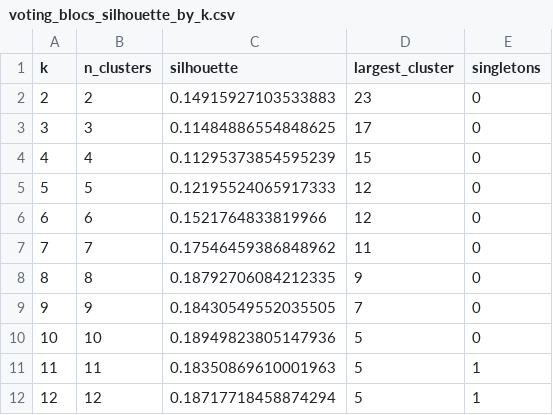
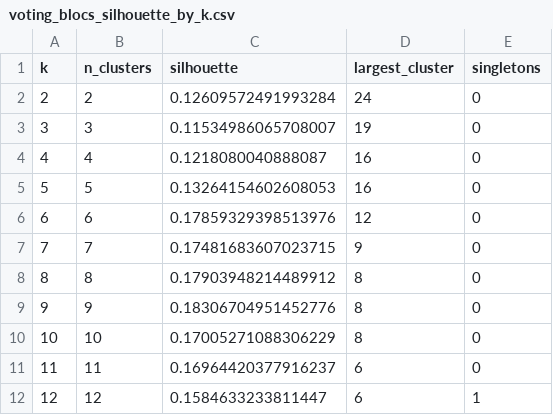
Before and after one commit to ariell20000/project-milestone, a CSV file: voting_blocs/outputs/voting_blocs_silhouette_by_k.csv, drawn as a sheet.

```diff
--- a/voting_blocs/outputs/voting_blocs_silhouette_by_k.csv
+++ b/voting_blocs/outputs/voting_blocs_silhouette_by_k.csv
@@ -1,12 +1,12 @@
 k,n_clusters,silhouette,largest_cluster,singletons
-2,2,0.14915927103533883,23,0
-3,3,0.11484886554848625,17,0
-4,4,0.11295373854595239,15,0
-5,5,0.12195524065917333,12,0
-6,6,0.1521764833819966,12,0
-7,7,0.17546459386848962,11,0
-8,8,0.18792706084212335,9,0
-9,9,0.18430549552035505,7,0
-10,10,0.18949823805147936,5,0
-11,11,0.18350869610001963,5,1
-12,12,0.18717718458874294,5,1
+2,2,0.12609572491993284,24,0
+3,3,0.11534986065708007,19,0
+4,4,0.1218080040888087,16,0
+5,5,0.13264154602608053,16,0
+6,6,0.17859329398513976,12,0
+7,7,0.17481683607023715,9,0
+8,8,0.17903948214489912,8,0
+9,9,0.18306704951452776,8,0
+10,10,0.17005271088306229,8,0
+11,11,0.16964420377916237,6,0
+12,12,0.1584633233811447,6,1
```
Also changed, not shown: voting_blocs/outputs/voting_blocs_clusters.csv, voting_blocs/outputs/voting_blocs_similarity_matrix.csv, 12 other files.
